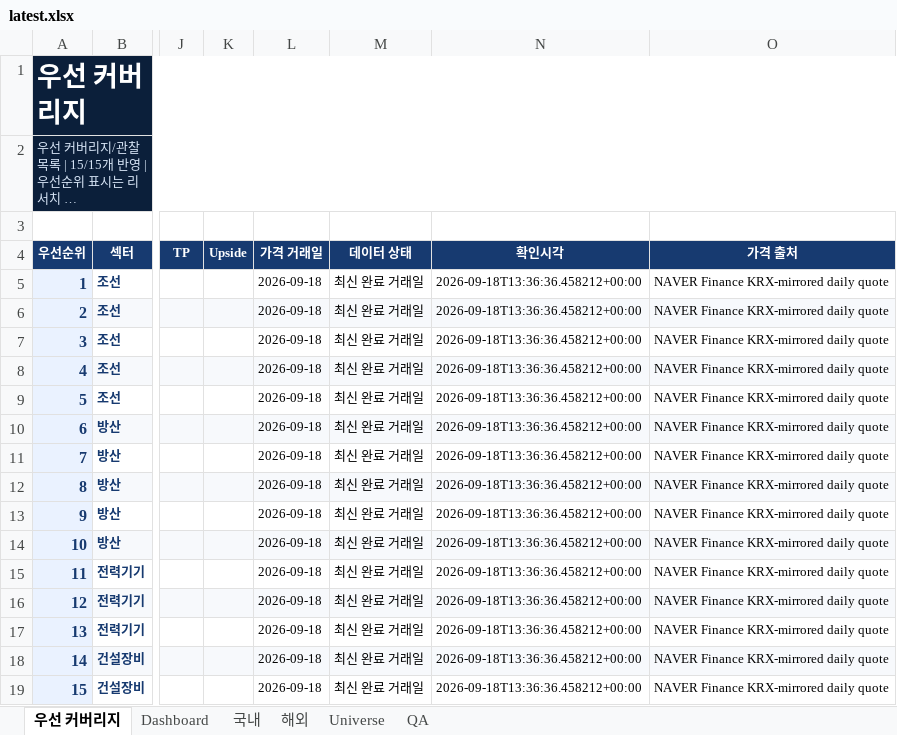
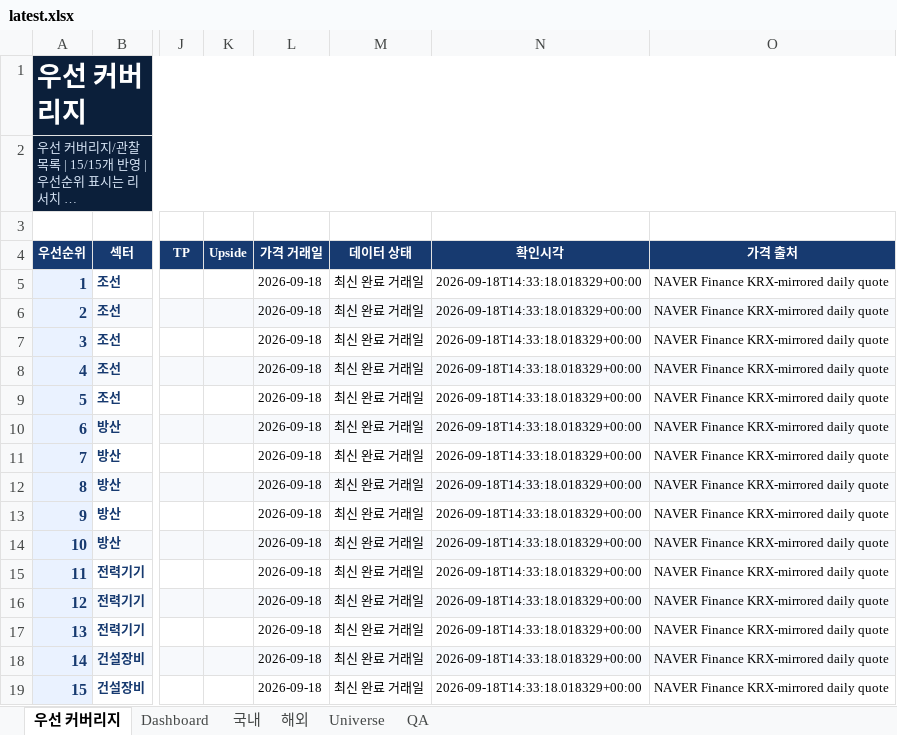
Before and after one commit to lou2sclare-ai/Stock-Price-Update, an Excel workbook: output/latest.xlsx, sheet 우선 커버리지, drawn as a sheet; only a part is shown, gaps mark what is left out; long unchanged cells end in …; values as stored, in another font and other column widths than the file's, no borders; conditional formats not drawn; the diff names each change by its address in the sheet, - before the commit and + after, or states it on an @@ line.

```diff
--- a/output/latest.xlsx (sheet 우선 커버리지)
+++ b/output/latest.xlsx (sheet 우선 커버리지)
-N5:N19 (확인시각): 2026-09-18T13:36:36.458212+00:00
+N5:N19 (확인시각): 2026-09-18T14:33:18.018329+00:00
```
Also changed, not shown: sheet Dashboard, sheet 해외, sheet 국내, sheet QA, 2 other files.
